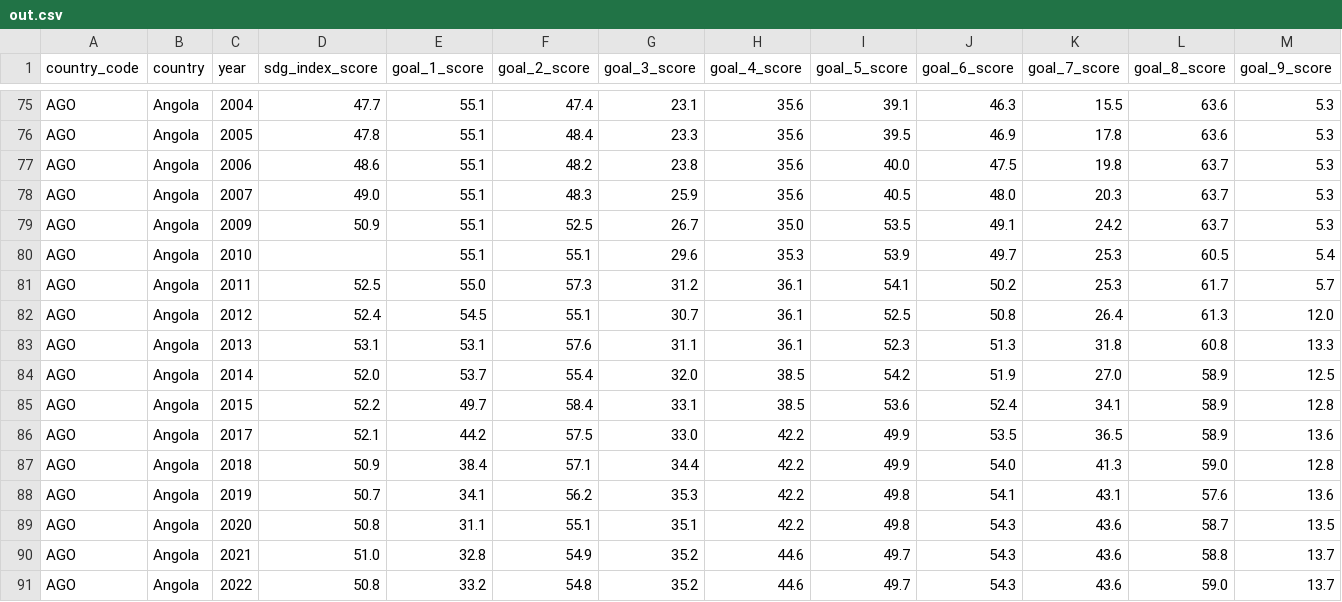
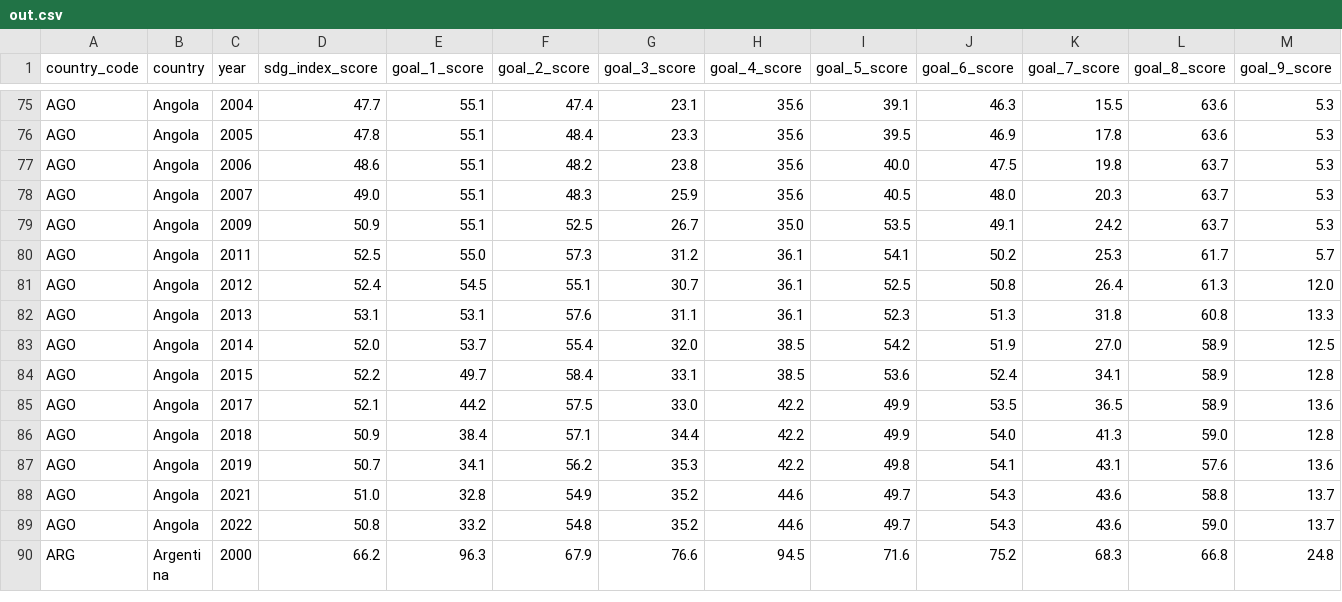
Before and after one commit to irimoe/meow, a CSV file: src/wk3/02/datasets/out.csv, drawn as a sheet; only a part is shown, gaps mark what is left out; the shorter side is filled out with more unchanged rows; rows hold the shown columns only; the diff names each change by its address in the sheet, - before the commit and + after, or states it on an @@ line.

```diff
--- a/src/wk3/02/datasets/out.csv
+++ b/src/wk3/02/datasets/out.csv
-row 80: AGO | Angola | 2010 |  | 55.1 | 55.1 | 29.6 | 35.3 | 53.9 | 49.7 | 25.3 | 60.5 | 5.4
-row 89: AGO | Angola | 2020 | 50.8 | 31.1 | 55.1 | 35.1 | 42.2 | 49.8 | 54.3 | 43.6 | 58.7 | 13.5
```
Also changed, not shown: 1 other file.
